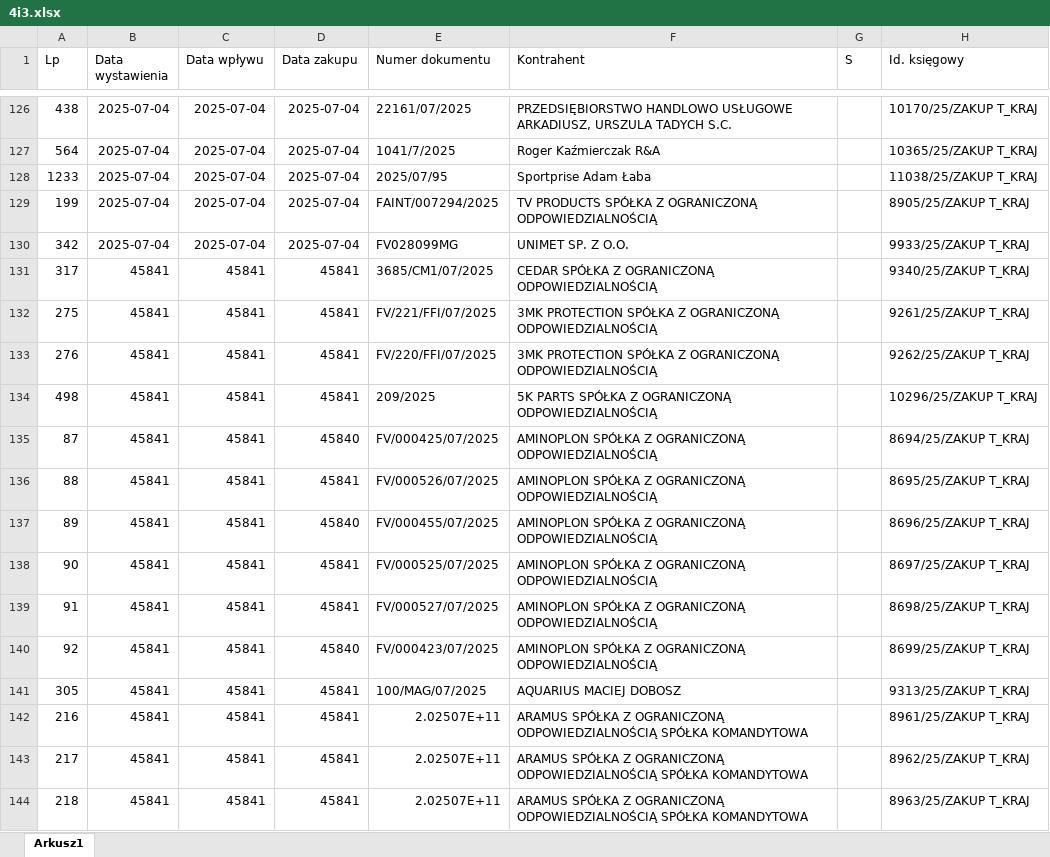
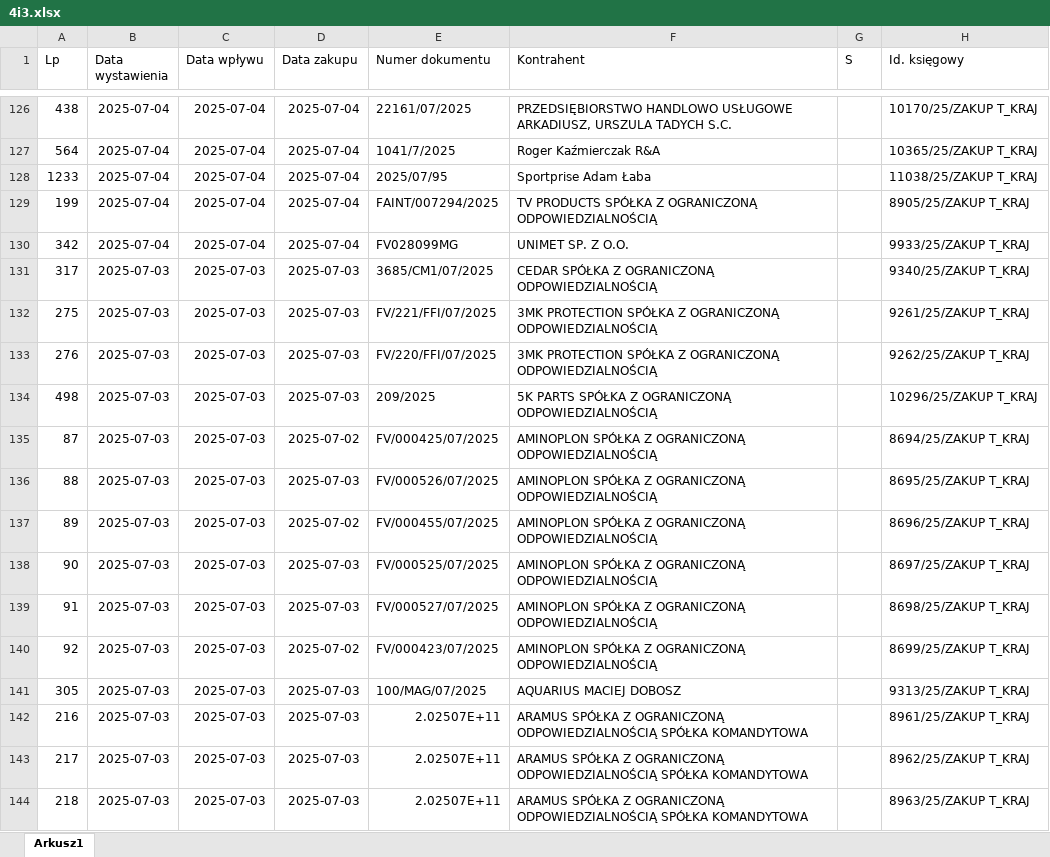
Before and after one commit to Celiek/Skrypty-python-praca, an Excel workbook: skrypt tworzenie pliku do banku/4i3.xlsx, sheet Arkusz1, drawn as a sheet; only a part is shown, gaps mark what is left out; values as stored, in another font and other column widths than the file's, no borders; charts and pictures not drawn; the diff covers the shown part only; the diff names each change by its address in the sheet, - before the commit and + after, or states it on an @@ line.

```diff
--- a/skrypt tworzenie pliku do banku/4i3.xlsx (sheet Arkusz1)
+++ b/skrypt tworzenie pliku do banku/4i3.xlsx (sheet Arkusz1)
-B131:B144 (Data wystawienia): 45841
+B131:B144 (Data wystawienia): 2025-07-03
-C131:C144 (Data wpływu): 45841
+C131:C144 (Data wpływu): 2025-07-03
-D131:D134 (Data zakupu): 45841
+D131:D134 (Data zakupu): 2025-07-03
-D135 (Data zakupu): 45840
+D135 (Data zakupu): 2025-07-02
-D136 (Data zakupu): 45841
+D136 (Data zakupu): 2025-07-03
-D137 (Data zakupu): 45840
+D137 (Data zakupu): 2025-07-02
-D138:D139 (Data zakupu): 45841
+D138:D139 (Data zakupu): 2025-07-03
-D140 (Data zakupu): 45840
+D140 (Data zakupu): 2025-07-02
-D141:D144 (Data zakupu): 45841
+D141:D144 (Data zakupu): 2025-07-03
```
Also changed, not shown: 619 edited cells elsewhere in this sheet, 3 other files.
